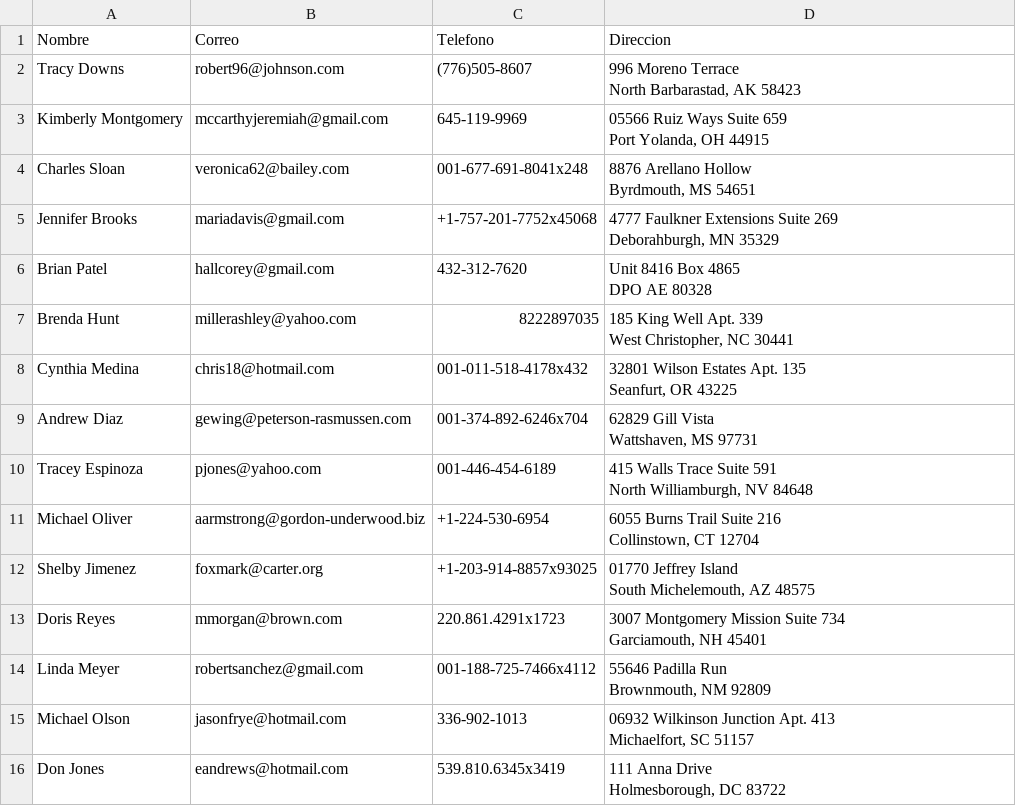
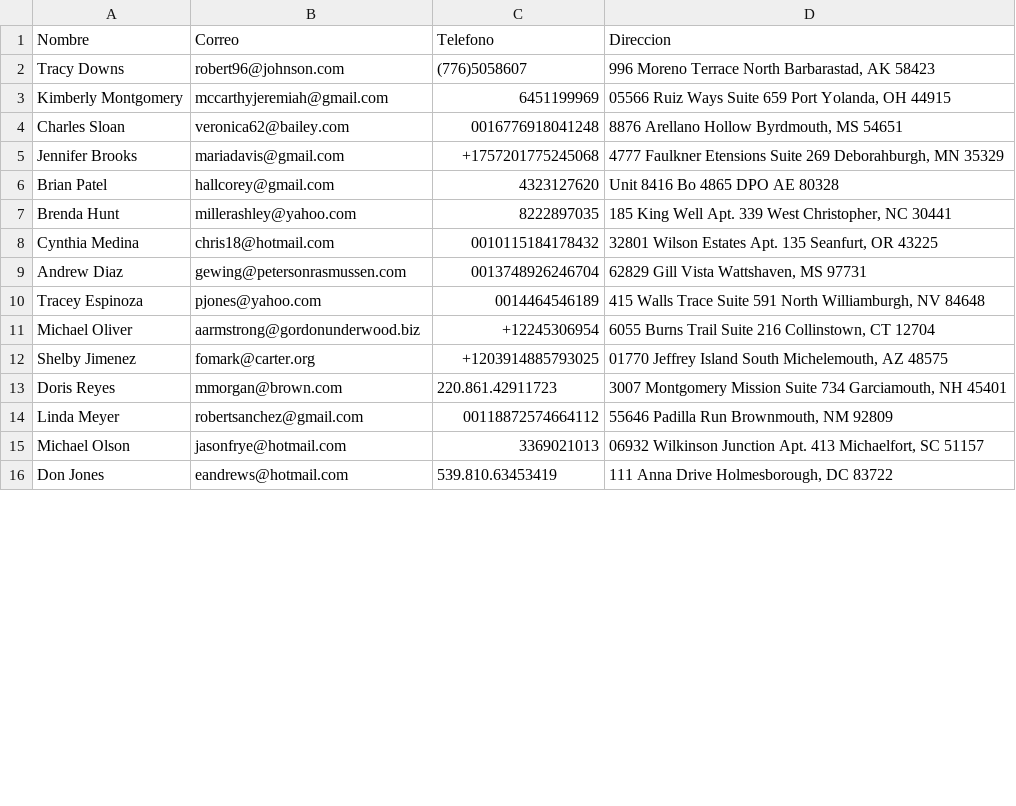
Before and after one commit to kjsvbshk/Business_Intelligence, a CSV file: data/Clientes.csv, drawn as a sheet; only a part is shown; the diff covers the shown part only.

```diff
--- a/data/Clientes.csv
+++ b/data/Clientes.csv
@@ -1,31 +1,16 @@
 Nombre,Correo,Telefono,Direccion
-Tracy Downs,robert96@johnson.com,(776)505-8607,"996 Moreno Terrace
-North Barbarastad, AK 58423"
-Kimberly Montgomery,mccarthyjeremiah@gmail.com,645-119-9969,"05566 Ruiz Ways Suite 659
-Port Yolanda, OH 44915"
-Charles Sloan,veronica62@bailey.com,001-677-691-8041x248,"8876 Arellano Hollow
-Byrdmouth, MS 54651"
-Jennifer Brooks,mariadavis@gmail.com,+1-757-201-7752x45068,"4777 Faulkner Extensions Suite 269
-Deborahburgh, MN 35329"
-Brian Patel,hallcorey@gmail.com,432-312-7620,"Unit 8416 Box 4865
-DPO AE 80328"
-Brenda Hunt,millerashley@yahoo.com,8222897035,"185 King Well Apt. 339
-West Christopher, NC 30441"
-Cynthia Medina,chris18@hotmail.com,001-011-518-4178x432,"32801 Wilson Estates Apt. 135
-Seanfurt, OR 43225"
-Andrew Diaz,gewing@peterson-rasmussen.com,001-374-892-6246x704,"62829 Gill Vista
-Wattshaven, MS 97731"
-Tracey Espinoza,pjones@yahoo.com,001-446-454-6189,"415 Walls Trace Suite 591
-North Williamburgh, NV 84648"
-Michael Oliver,aarmstrong@gordon-underwood.biz,+1-224-530-6954,"6055 Burns Trail Suite 216
-Collinstown, CT 12704"
-Shelby Jimenez,foxmark@carter.org,+1-203-914-8857x93025,"01770 Jeffrey Island
-South Michelemouth, AZ 48575"
-Doris Reyes,mmorgan@brown.com,220.861.4291x1723,"3007 Montgomery Mission Suite 734
-Garciamouth, NH 45401"
-Linda Meyer,robertsanchez@gmail.com,001-188-725-7466x4112,"55646 Padilla Run
-Brownmouth, NM 92809"
-Michael Olson,jasonfrye@hotmail.com,336-902-1013,"06932 Wilkinson Junction Apt. 413
-Michaelfort, SC 51157"
-Don Jones,eandrews@hotmail.com,539.810.6345x3419,"111 Anna Drive
-Holmesborough, DC 83722"
+Tracy Downs,robert96@johnson.com,(776)5058607,"996 Moreno Terrace North Barbarastad, AK 58423"
+Kimberly Montgomery,mccarthyjeremiah@gmail.com,6451199969,"05566 Ruiz Ways Suite 659 Port Yolanda, OH 44915"
+Charles Sloan,veronica62@bailey.com,0016776918041248,"8876 Arellano Hollow Byrdmouth, MS 54651"
+Jennifer Brooks,mariadavis@gmail.com,+1757201775245068,"4777 Faulkner Etensions Suite 269 Deborahburgh, MN 35329"
+Brian Patel,hallcorey@gmail.com,4323127620,"Unit 8416 Bo 4865 DPO AE 80328"
+Brenda Hunt,millerashley@yahoo.com,8222897035,"185 King Well Apt. 339 West Christopher, NC 30441"
+Cynthia Medina,chris18@hotmail.com,0010115184178432,"32801 Wilson Estates Apt. 135 Seanfurt, OR 43225"
+Andrew Diaz,gewing@petersonrasmussen.com,0013748926246704,"62829 Gill Vista Wattshaven, MS 97731"
+Tracey Espinoza,pjones@yahoo.com,0014464546189,"415 Walls Trace Suite 591 North Williamburgh, NV 84648"
+Michael Oliver,aarmstrong@gordonunderwood.biz,+12245306954,"6055 Burns Trail Suite 216 Collinstown, CT 12704"
+Shelby Jimenez,fomark@carter.org,+1203914885793025,"01770 Jeffrey Island South Michelemouth, AZ 48575"
+Doris Reyes,mmorgan@brown.com,220.861.42911723,"3007 Montgomery Mission Suite 734 Garciamouth, NH 45401"
+Linda Meyer,robertsanchez@gmail.com,00118872574664112,"55646 Padilla Run Brownmouth, NM 92809"
+Michael Olson,jasonfrye@hotmail.com,3369021013,"06932 Wilkinson Junction Apt. 413 Michaelfort, SC 51157"
+Don Jones,eandrews@hotmail.com,539.810.63453419,"111 Anna Drive Holmesborough, DC 83722"
```
Also changed, not shown: 68 edited cells elsewhere in this file, data/Conversiones.csv, data/Detalle_Compras.csv, 6 other files.
